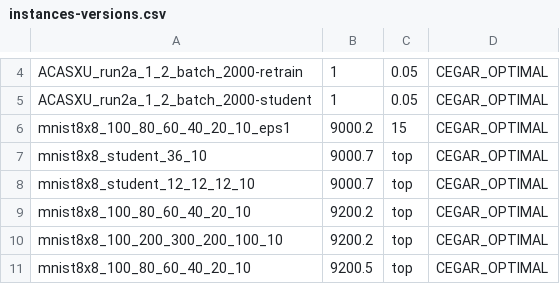
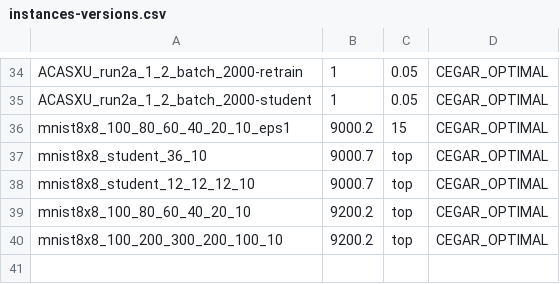
Before and after one commit to samysweb/nnequiv-experiments, a CSV file: instances-versions.csv, drawn as a sheet; only a part is shown, gaps mark what is left out; removed rows and columns are numbered as before the commit, all else as after; the diff covers the shown part only; the diff names each change by its address in the sheet, - before the commit and + after, or states it on an @@ line.

```diff
--- a/instances-versions.csv
+++ b/instances-versions.csv
-row 11: mnist8x8_100_80_60_40_20_10 | 9200.5 | top | CEGAR_OPTIMAL
```
Also changed, not shown: 30 added rows elsewhere in this file, 1 other file.
